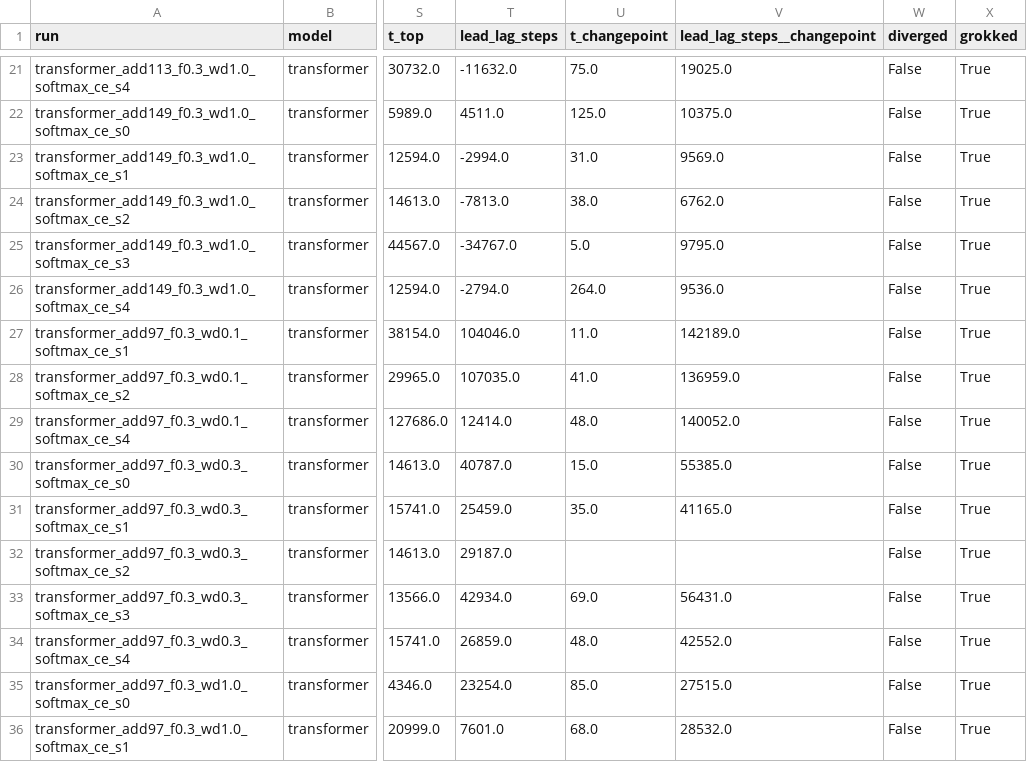
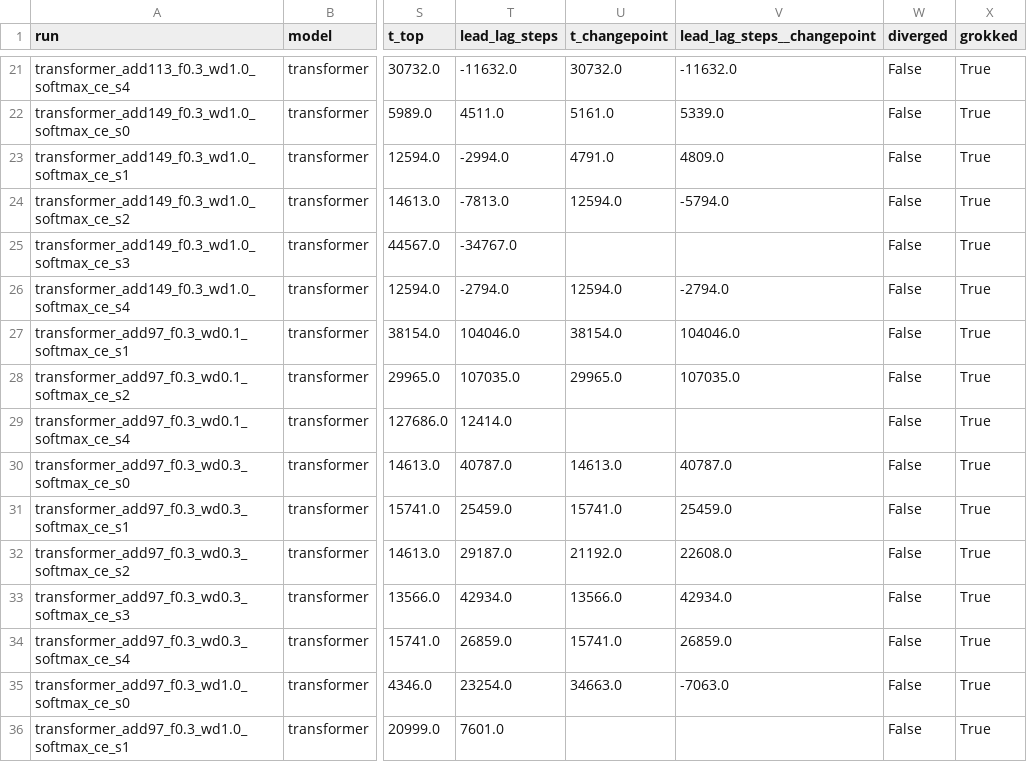
Before and after one commit to omar-chishti/grokking-tda, a CSV file: results/processed/thesis/collapse_runs.csv, drawn as a sheet; only a part is shown, gaps mark what is left out; the diff covers the shown part only; the diff names each change by its address in the sheet, - before the commit and + after, or states it on an @@ line.

Commit message:
carry the re-derived changepoint columns into the collapse table

```diff
--- a/results/processed/thesis/collapse_runs.csv
+++ b/results/processed/thesis/collapse_runs.csv
-U21 (t_changepoint): 75.0
+U21 (t_changepoint): 30732.0
-V21 (lead_lag_steps__changepoint): 19025.0
+V21 (lead_lag_steps__changepoint): -11632.0
-U22 (t_changepoint): 125.0
+U22 (t_changepoint): 5161.0
-V22 (lead_lag_steps__changepoint): 10375.0
+V22 (lead_lag_steps__changepoint): 5339.0
-U23 (t_changepoint): 31.0
+U23 (t_changepoint): 4791.0
-V23 (lead_lag_steps__changepoint): 9569.0
+V23 (lead_lag_steps__changepoint): 4809.0
-U24 (t_changepoint): 38.0
+U24 (t_changepoint): 12594.0
-V24 (lead_lag_steps__changepoint): 6762.0
+V24 (lead_lag_steps__changepoint): -5794.0
-U25 (t_changepoint): 5.0
+U25 (t_changepoint): (empty)
-V25 (lead_lag_steps__changepoint): 9795.0
+V25 (lead_lag_steps__changepoint): (empty)
-U26 (t_changepoint): 264.0
+U26 (t_changepoint): 12594.0
-V26 (lead_lag_steps__changepoint): 9536.0
+V26 (lead_lag_steps__changepoint): -2794.0
-U27 (t_changepoint): 11.0
+U27 (t_changepoint): 38154.0
-V27 (lead_lag_steps__changepoint): 142189.0
+V27 (lead_lag_steps__changepoint): 104046.0
-U28 (t_changepoint): 41.0
+U28 (t_changepoint): 29965.0
-V28 (lead_lag_steps__changepoint): 136959.0
+V28 (lead_lag_steps__changepoint): 107035.0
-U29 (t_changepoint): 48.0
+U29 (t_changepoint): (empty)
-V29 (lead_lag_steps__changepoint): 140052.0
+V29 (lead_lag_steps__changepoint): (empty)
-U30 (t_changepoint): 15.0
+U30 (t_changepoint): 14613.0
-V30 (lead_lag_steps__changepoint): 55385.0
+V30 (lead_lag_steps__changepoint): 40787.0
-U31 (t_changepoint): 35.0
+U31 (t_changepoint): 15741.0
-V31 (lead_lag_steps__changepoint): 41165.0
+V31 (lead_lag_steps__changepoint): 25459.0
-U32 (t_changepoint): (empty)
+U32 (t_changepoint): 21192.0
-V32 (lead_lag_steps__changepoint): (empty)
+V32 (lead_lag_steps__changepoint): 22608.0
-U33 (t_changepoint): 69.0
+U33 (t_changepoint): 13566.0
-V33 (lead_lag_steps__changepoint): 56431.0
+V33 (lead_lag_steps__changepoint): 42934.0
-U34 (t_changepoint): 48.0
+U34 (t_changepoint): 15741.0
-V34 (lead_lag_steps__changepoint): 42552.0
+V34 (lead_lag_steps__changepoint): 26859.0
-U35 (t_changepoint): 85.0
+U35 (t_changepoint): 34663.0
-V35 (lead_lag_steps__changepoint): 27515.0
+V35 (lead_lag_steps__changepoint): -7063.0
-U36 (t_changepoint): 68.0
+U36 (t_changepoint): (empty)
-V36 (lead_lag_steps__changepoint): 28532.0
+V36 (lead_lag_steps__changepoint): (empty)
```
Also changed, not shown: 120 edited cells elsewhere in this file.
